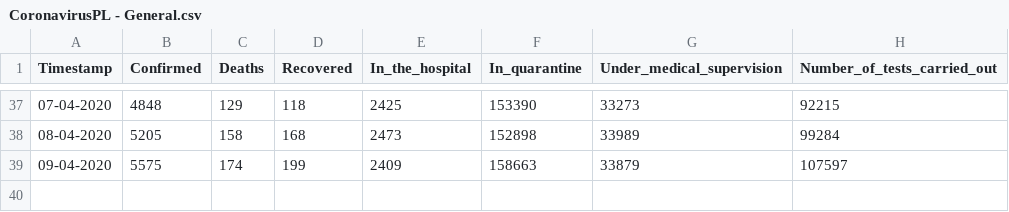
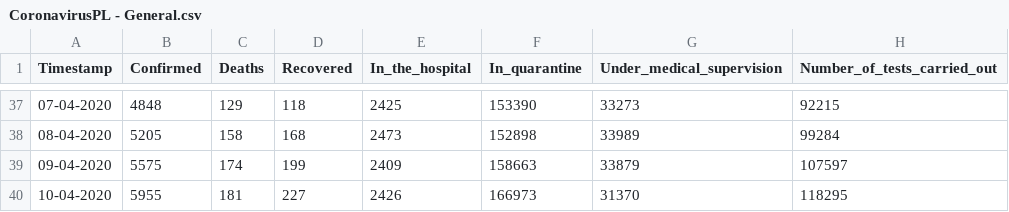
Before and after one commit to dtandev/coronavirus, a CSV file: data/CoronavirusPL - General.csv, drawn as a sheet; only a part is shown, gaps mark what is left out.

```diff
--- a/data/CoronavirusPL - General.csv
+++ b/data/CoronavirusPL - General.csv
@@ -39 +39,2 @@ Timestamp,Confirmed,Deaths,Recovered,In_the_hospital,In_quarantine,Under_medical
 09-04-2020,5575,174,199,2409,158663,33879,107597
+10-04-2020,5955,181,227,2426,166973,31370,118295
```
Also changed, not shown: 1 other file.
